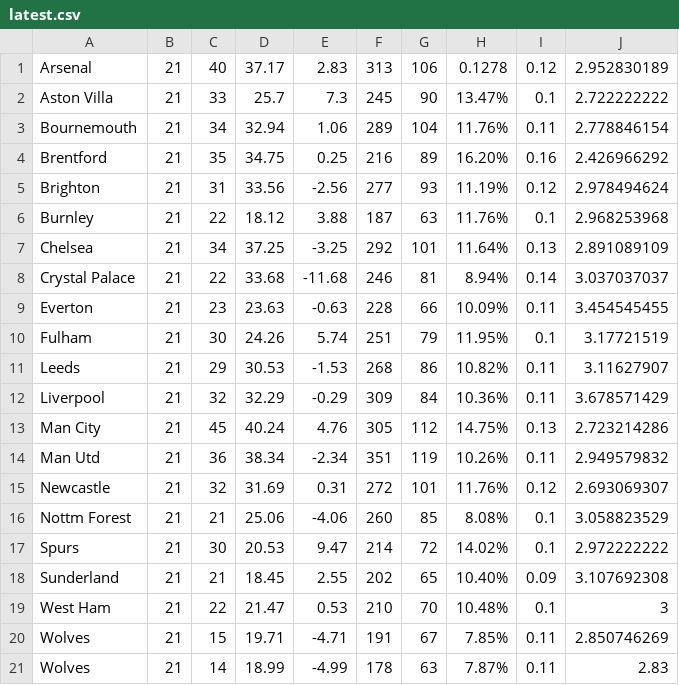
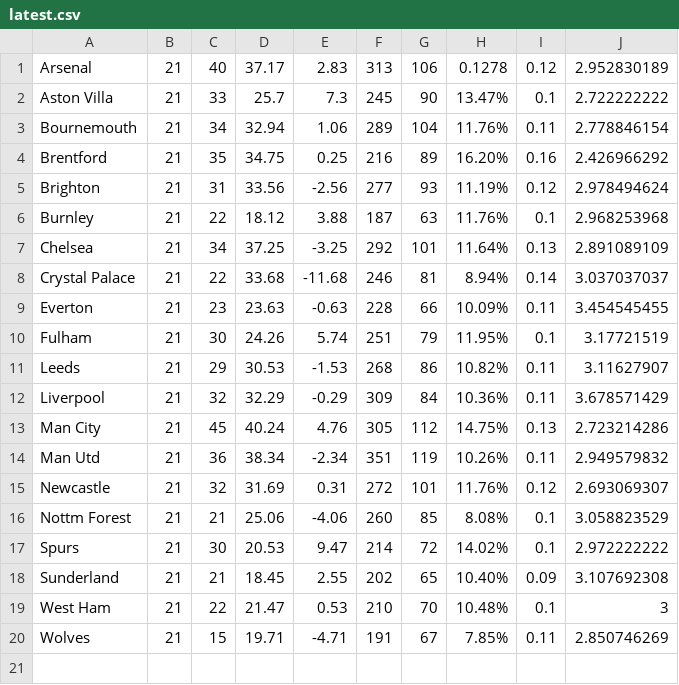
Before and after one commit to crawenn/LFCstats, a CSV file: data/latest.csv, drawn as a sheet.

Commit message:
data cleanup

```diff
--- a/data/latest.csv
+++ b/data/latest.csv
@@ -20,2 +20 @@ West Ham|21|22|21.47|0.53|210|70|10.48%|0.1|3
 Wolves|21|15|19.71|-4.71|191|67|7.85%|0.11|2.850746269
-Wolves|21|14|18.99|-4.99|178|63|7.87%|0.11|2.83
```
